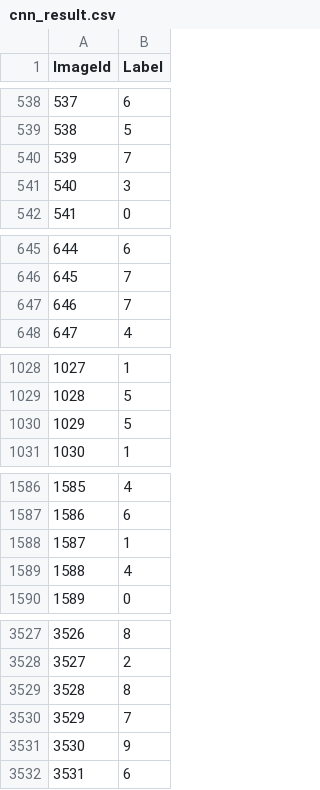
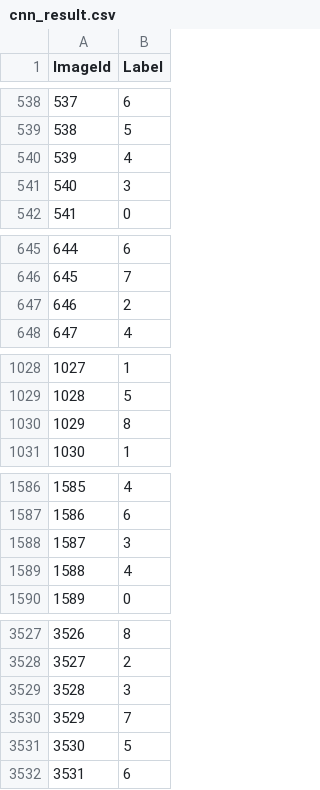
Before and after one commit to kharryhsu/Write2Solve, a CSV file: cnn_result.csv, drawn as a sheet; only a part is shown, gaps mark what is left out; the diff covers the shown part only.

```diff
--- a/cnn_result.csv
+++ b/cnn_result.csv
@@ -539,3 +539,3 @@ ImageId,Label
 538,5
-539,7
+539,4
 540,3
@@ -646,3 +646,3 @@ ImageId,Label
 645,7
-646,7
+646,2
 647,4
@@ -1029,3 +1029,3 @@ ImageId,Label
 1028,5
-1029,5
+1029,8
 1030,1
@@ -1587,3 +1587,3 @@ ImageId,Label
 1586,6
-1587,1
+1587,3
 1588,4
@@ -3528,5 +3528,5 @@ ImageId,Label
 3527,2
-3528,8
+3528,3
 3529,7
-3530,9
+3530,5
 3531,6
```
Also changed, not shown: 98 edited cells elsewhere in this file, 3 other files.
